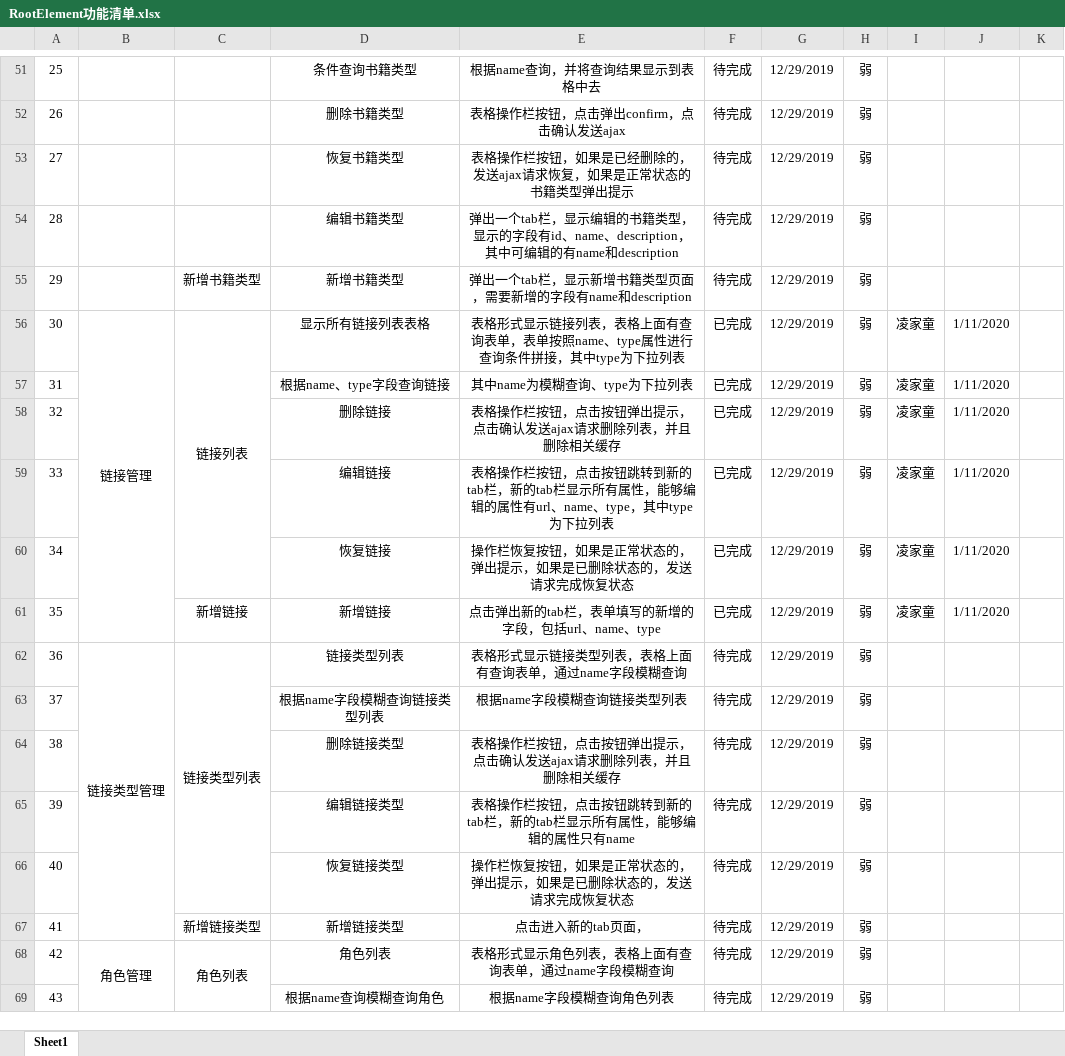
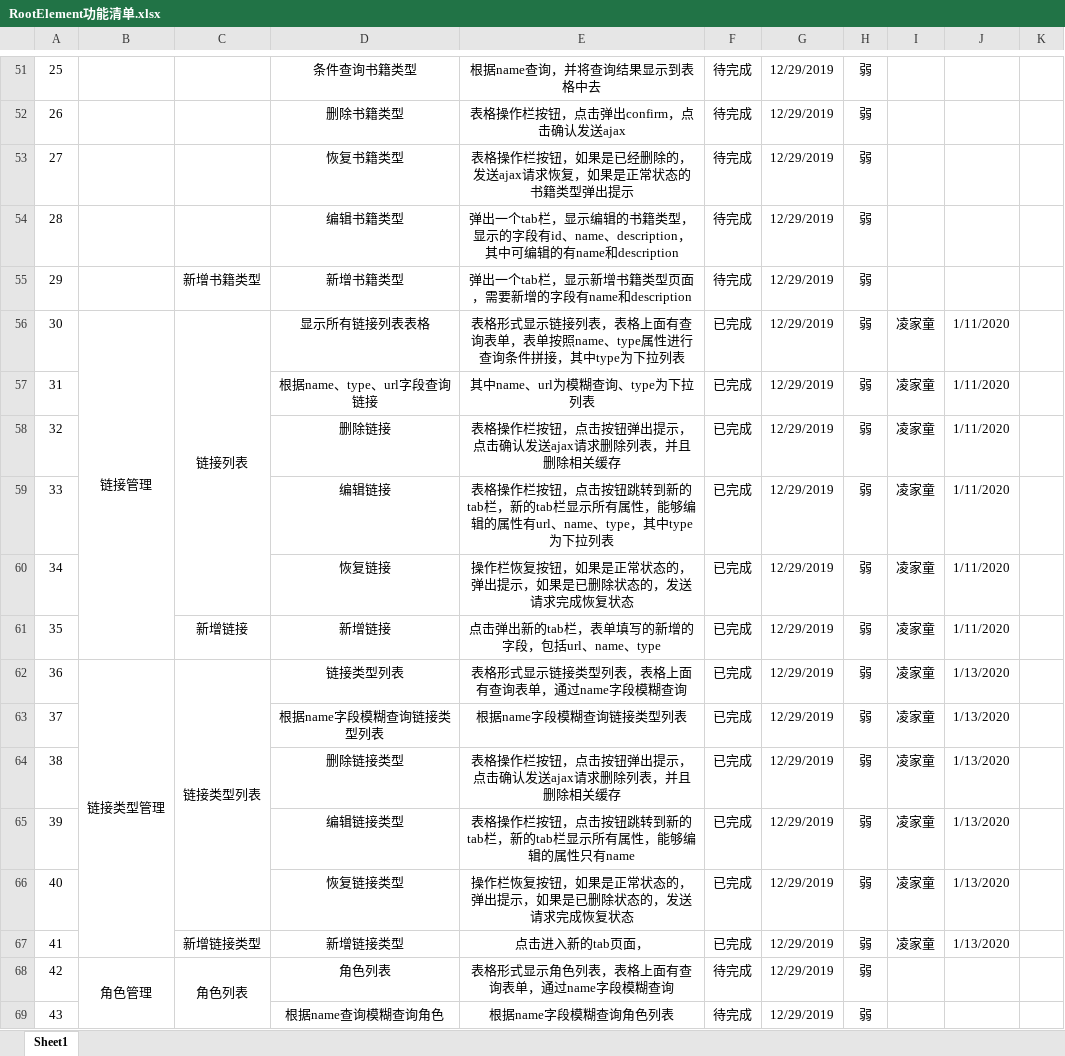
Before and after one commit to ljtnono/re, an Excel workbook: RootElement功能清单.xlsx, sheet Sheet1, drawn as a sheet; only a part is shown, gaps mark what is left out; values as stored, in another font and other column widths than the file's, no borders; charts and pictures not drawn; the diff names each change by its address in the sheet, - before the commit and + after, or states it on an @@ line.

```diff
--- a/RootElement功能清单.xlsx (sheet Sheet1)
+++ b/RootElement功能清单.xlsx (sheet Sheet1)
-D57: 根据name、type字段查询链接
+D57: 根据name、type、url字段查询链接
-E57: 其中name为模糊查询、type为下拉列表
+E57: 其中name、url为模糊查询、type为下拉列表
-F62:F67: 待完成
+F62:F67: 已完成
-I62:I67: (empty)
+I62:I67: 凌家童
-J62:J67: (empty)
+J62:J67: 1/13/2020
```
Also changed, not shown: 8 other files.
